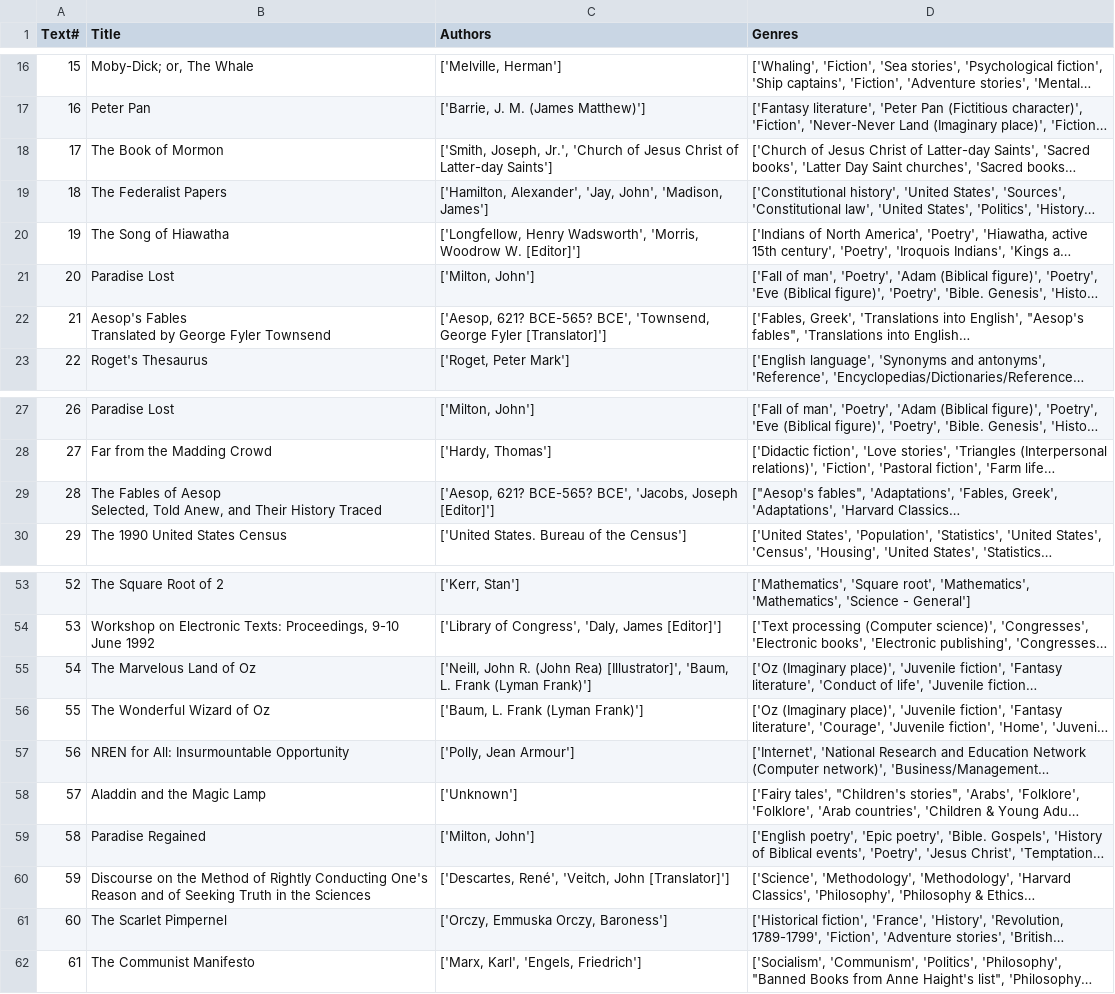
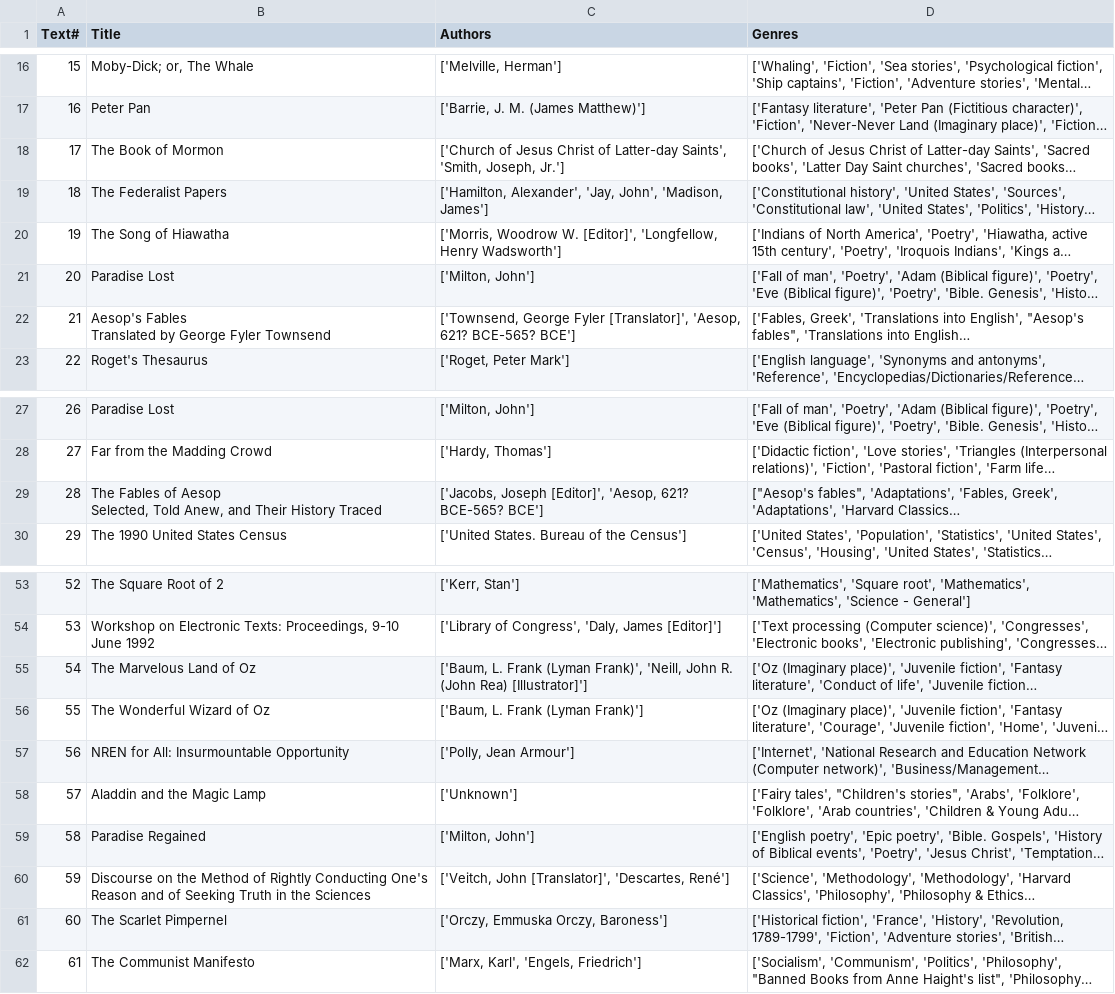
Before and after one commit to skanamar017/CentralLibraryData, a CSV file: new_pg_catalog_100.csv, drawn as a sheet; only a part is shown, gaps mark what is left out; long unchanged cells end in …; the diff names each change by its address in the sheet, - before the commit and + after, or states it on an @@ line.

```diff
--- a/new_pg_catalog_100.csv
+++ b/new_pg_catalog_100.csv
-C18 (Authors): ['Smith, Joseph, Jr.', 'Church of Jesus Christ of Latter-day Saints']
+C18 (Authors): ['Church of Jesus Christ of Latter-day Saints', 'Smith, Joseph, Jr.']
-C20 (Authors): ['Longfellow, Henry Wadsworth', 'Morris, Woodrow W. [Editor]']
+C20 (Authors): ['Morris, Woodrow W. [Editor]', 'Longfellow, Henry Wadsworth']
-C22 (Authors): ['Aesop, 621? BCE-565? BCE', 'Townsend, George Fyler [Translator]']
+C22 (Authors): ['Townsend, George Fyler [Translator]', 'Aesop, 621? BCE-565? BCE']
-C29 (Authors): ['Aesop, 621? BCE-565? BCE', 'Jacobs, Joseph [Editor]']
+C29 (Authors): ['Jacobs, Joseph [Editor]', 'Aesop, 621? BCE-565? BCE']
-C55 (Authors): ['Neill, John R. (John Rea) [Illustrator]', 'Baum, L. Frank (Lyman Frank)']
+C55 (Authors): ['Baum, L. Frank (Lyman Frank)', 'Neill, John R. (John Rea) [Illustrator]']
-C60 (Authors): ['Descartes, René', 'Veitch, John [Translator]']
+C60 (Authors): ['Veitch, John [Translator]', 'Descartes, René']
```
Also changed, not shown: 3 other files.
